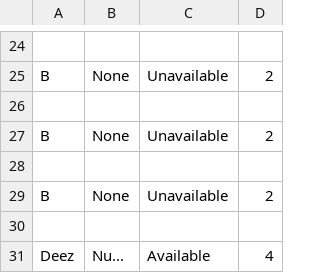
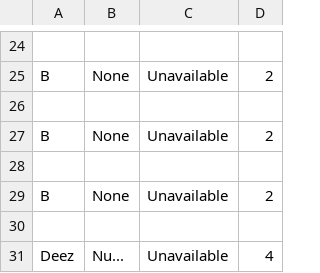
Before and after one commit to DoomSlayer350/Library-of-books, a CSV file: Library.csv, drawn as a sheet; only a part is shown, gaps mark what is left out; the diff names each change by its address in the sheet, - before the commit and + after, or states it on an @@ line.

```diff
--- a/Library.csv
+++ b/Library.csv
-C31: Available
+C31: Unavailable
```
Also changed, not shown: 1 other file.
